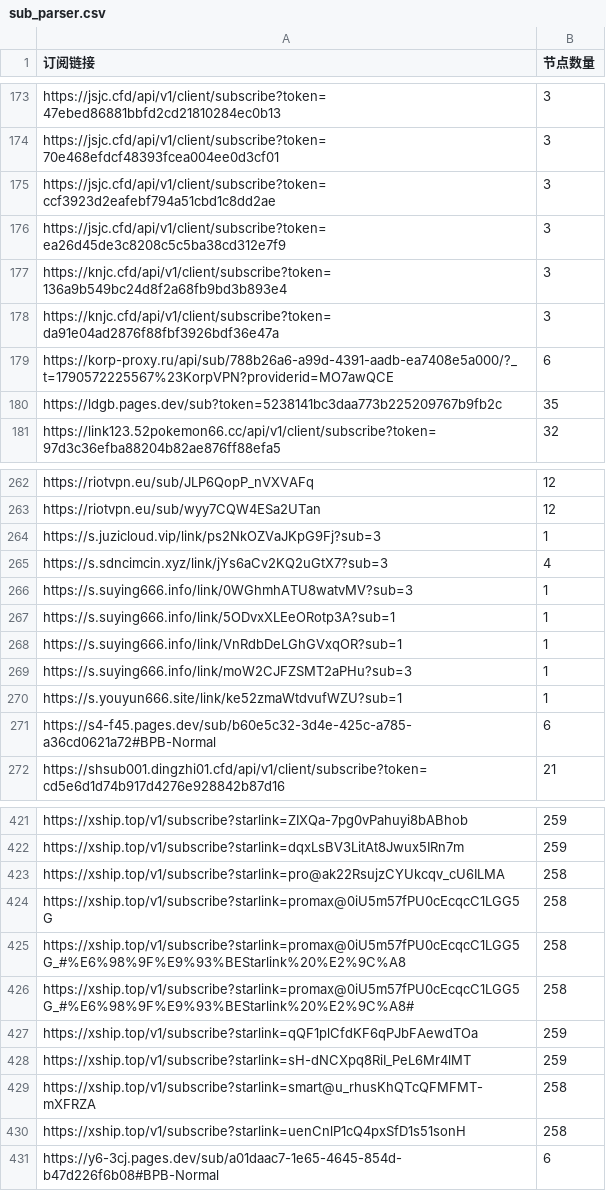
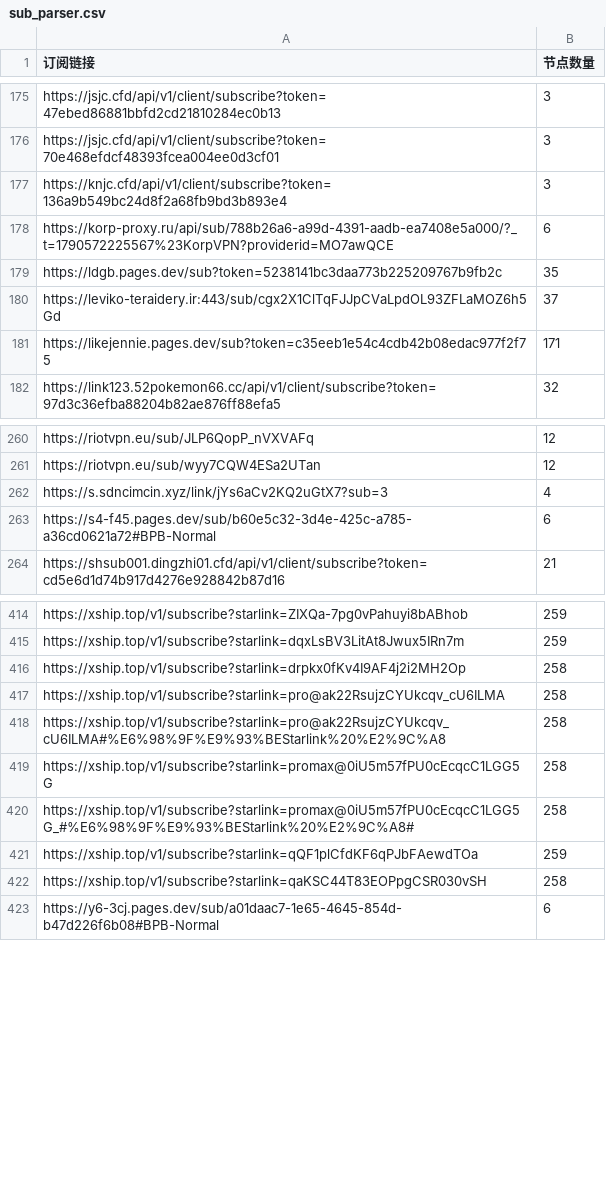
Before and after one commit to ipenwrt/crawler, a CSV file: sub_parser.csv, drawn as a sheet; only a part is shown, gaps mark what is left out; the diff covers the shown part only.

```diff
--- a/sub_parser.csv
+++ b/sub_parser.csv
@@ -174,8 +176,7 @@ https://jsjc.cfd/api/v1/client/subscribe?token=47ebed86881bbfd2cd21810284ec0b13,
 https://jsjc.cfd/api/v1/client/subscribe?token=70e468efdcf48393fcea004ee0d3cf01,3
-https://jsjc.cfd/api/v1/client/subscribe?token=ccf3923d2eafebf794a51cbd1c8dd2ae,3
-https://jsjc.cfd/api/v1/client/subscribe?token=ea26d45de3c8208c5c5ba38cd312e7f9,3
 https://knjc.cfd/api/v1/client/subscribe?token=136a9b549bc24d8f2a68fb9bd3b893e4,3
-https://knjc.cfd/api/v1/client/subscribe?token=da91e04ad2876f88fbf3926bdf36e47a,3
 https://korp-proxy.ru/api/sub/788b26a6-a99d-4391-aadb-ea7408e5a000/?_t=1790572225567%23KorpVPN?providerid=MO7awQCE,6
 https://ldgb.pages.dev/sub?token=5238141bc3daa773b225209767b9fb2c,35
+https://leviko-teraidery.ir:443/sub/cgx2X1ClTqFJJpCVaLpdOL93ZFLaMOZ6h5Gd,37
+https://likejennie.pages.dev/sub?token=c35eeb1e54c4cdb42b08edac977f2f75,171
 https://link123.52pokemon66.cc/api/v1/client/subscribe?token=97d3c36efba88204b82ae876ff88efa5,32
@@ -263,9 +261,3 @@ https://riotvpn.eu/sub/JLP6QopP_nVXVAFq,12
 https://riotvpn.eu/sub/wyy7CQW4ESa2UTan,12
-https://s.juzicloud.vip/link/ps2NkOZVaJKpG9Fj?sub=3,1
 https://s.sdncimcin.xyz/link/jYs6aCv2KQ2uGtX7?sub=3,4
-https://s.suying666.info/link/0WGhmhATU8watvMV?sub=3,1
-https://s.suying666.info/link/5ODvxXLEeORotp3A?sub=1,1
-https://s.suying666.info/link/VnRdbDeLGhGVxqOR?sub=1,1
-https://s.suying666.info/link/moW2CJFZSMT2aPHu?sub=3,1
-https://s.youyun666.site/link/ke52zmaWtdvufWZU?sub=1,1
 https://s4-f45.pages.dev/sub/b60e5c32-3d4e-425c-a785-a36cd0621a72#BPB-Normal,6
@@ -422,10 +415,9 @@ https://xship.top/v1/subscribe?starlink=ZIXQa-7pg0vPahuyi8bABhob,259
 https://xship.top/v1/subscribe?starlink=dqxLsBV3LitAt8Jwux5IRn7m,259
+https://xship.top/v1/subscribe?starlink=drpkx0fKv4I9AF4j2i2MH2Op,258
 https://xship.top/v1/subscribe?starlink=pro@ak22RsujzCYUkcqv_cU6ILMA,258
+https://xship.top/v1/subscribe?starlink=pro@ak22RsujzCYUkcqv_cU6ILMA#%E6%98%9F%E9%93%BEStarlink%20%E2%9C%A8,258
 https://xship.top/v1/subscribe?starlink=promax@0iU5m57fPU0cEcqcC1LGG5G,258
-https://xship.top/v1/subscribe?starlink=promax@0iU5m57fPU0cEcqcC1LGG5G_#%E6%98%9F%E9%93%BEStarlink%20%E2%9C%A8,258
 https://xship.top/v1/subscribe?starlink=promax@0iU5m57fPU0cEcqcC1LGG5G_#%E6%98%9F%E9%93%BEStarlink%20%E2%9C%A8#,258
 https://xship.top/v1/subscribe?starlink=qQF1plCfdKF6qPJbFAewdTOa,259
-https://xship.top/v1/subscribe?starlink=sH-dNCXpq8RiI_PeL6Mr4lMT,259
-https://xship.top/v1/subscribe?starlink=smart@u_rhusKhQTcQFMFMT-mXFRZA,258
-https://xship.top/v1/subscribe?starlink=uenCnlP1cQ4pxSfD1s51sonH,258
+https://xship.top/v1/subscribe?starlink=qaKSC44T83EOPpgCSR030vSH,258
 https://y6-3cj.pages.dev/sub/a01daac7-1e65-4645-854d-b47d226f6b08#BPB-Normal,6
```
Also changed, not shown: 6 added rows, 8 removed rows and 3 edited cells elsewhere in this file, 3 other files.
